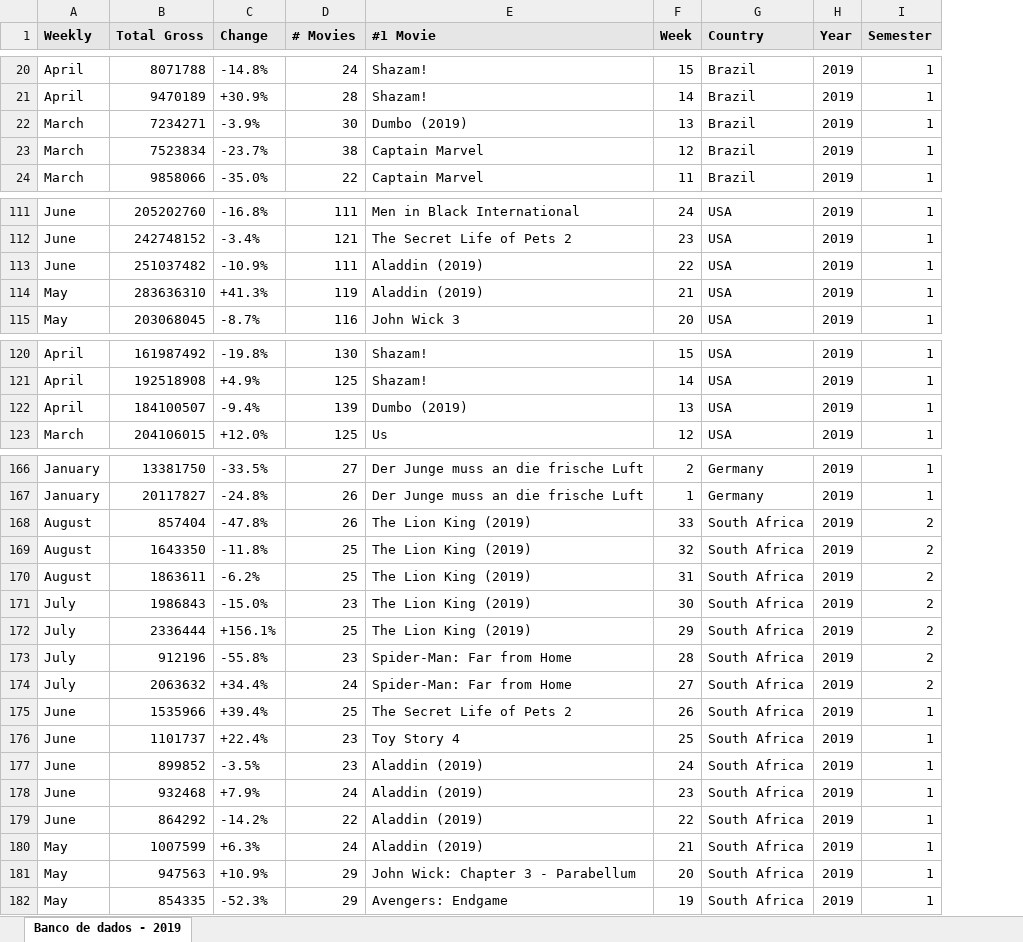
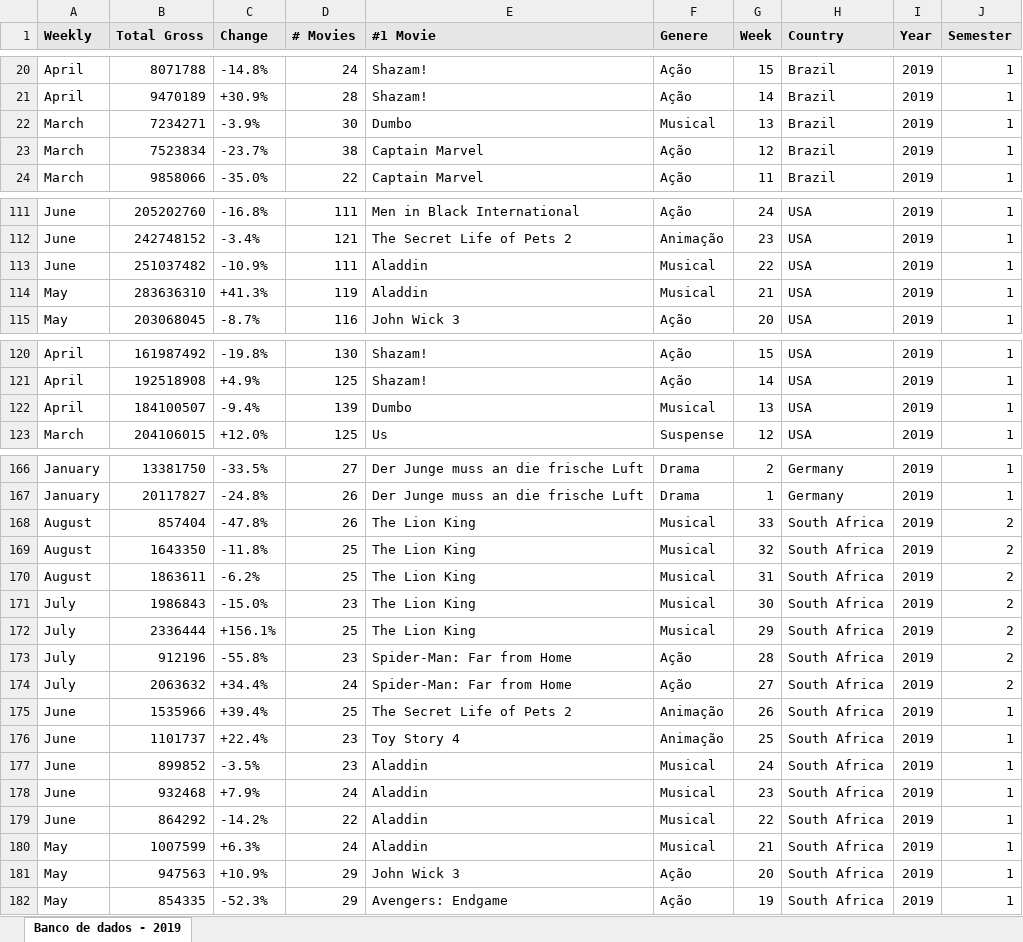
Before and after one commit to JuliaHellenFerreira/Palestra-CinemaR, an Excel workbook: BD-bilheteria2.xlsx, sheet Banco de dados - 2019, drawn as a sheet; only a part is shown, gaps mark what is left out; values as stored, in another font and other column widths than the file's, no borders; the diff covers the shown part only; the diff names each change by its address in the sheet, - before the commit and + after, or states it on an @@ line.

```diff
--- a/BD-bilheteria2.xlsx (sheet Banco de dados - 2019)
+++ b/BD-bilheteria2.xlsx (sheet Banco de dados - 2019)
+column F (Genere), rows 20-24: Ação | Ação | Musical | Ação | Ação; rows 111-115: Ação | Animação | Musical | Musical | Ação; rows 120-123: Ação | Ação | Musical | Suspense; rows 166-182: Drama | Drama | Musical | Musical | Musical | Musical | Musical | Ação | Ação | Animação | Animação | Musical | Musical | Musical | Musical | Ação | Ação
-E22 (#1 Movie): Dumbo (2019)
+E22 (#1 Movie): Dumbo
-E113:E114 (#1 Movie): Aladdin (2019)
+E113:E114 (#1 Movie): Aladdin
-E122 (#1 Movie): Dumbo (2019)
+E122 (#1 Movie): Dumbo
-E168:E172 (#1 Movie): The Lion King (2019)
+E168:E172 (#1 Movie): The Lion King
-E177:E180 (#1 Movie): Aladdin (2019)
+E177:E180 (#1 Movie): Aladdin
-E181 (#1 Movie): John Wick: Chapter 3 - Parabellum
+E181 (#1 Movie): John Wick 3
```
Also changed, not shown: 36 edited cells elsewhere in this sheet.
